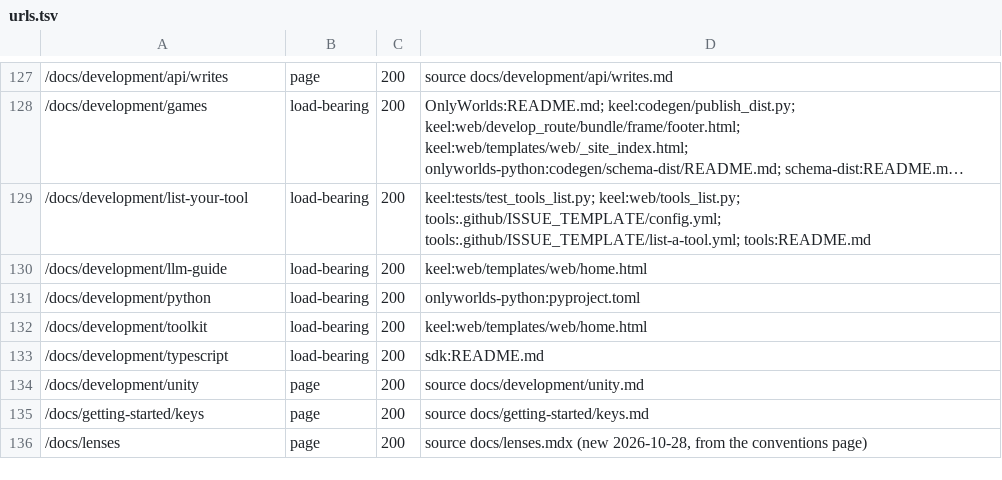
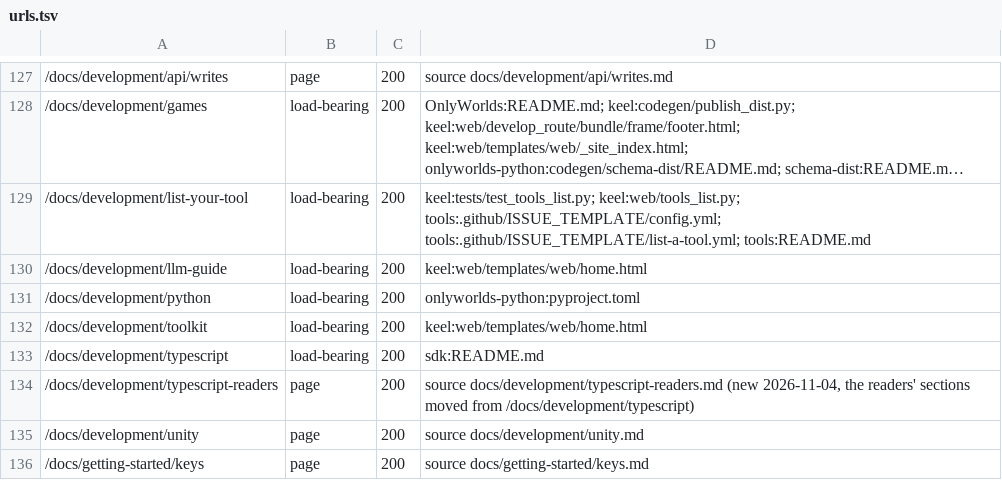
Before and after one commit to OnlyWorlds/onlyworlds.github.io, a TSV file: contract/urls.tsv, drawn as a sheet; only a part is shown, gaps mark what is left out; the shorter side is filled out with more unchanged rows; long unchanged cells end in …; the diff names each change by its address in the sheet, - before the commit and + after, or states it on an @@ line.

```diff
--- a/contract/urls.tsv
+++ b/contract/urls.tsv
+row 134: /docs/development/typescript-readers | page | 200 | source docs/development/typescript-readers.md (new 2026-11-04, the readers' sections moved from /docs/development/typescript)
```
Also changed, not shown: 8 other files.
